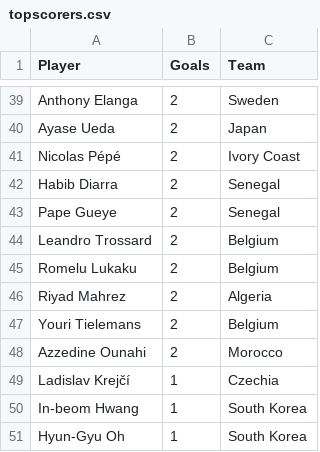
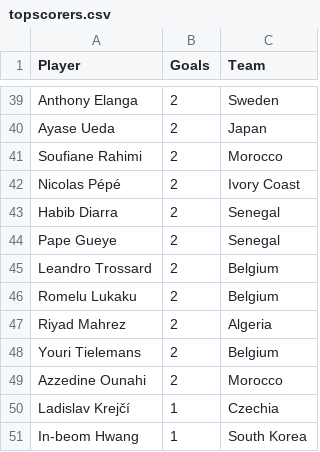
Before and after one commit to shedtaff-dotcom/shedbangers-website, a CSV file: sweepstake/data/topscorers.csv, drawn as a sheet; only a part is shown, gaps mark what is left out.

```diff
--- a/sweepstake/data/topscorers.csv
+++ b/sweepstake/data/topscorers.csv
@@ -40,2 +40,3 @@ Anthony Elanga,2,Sweden
 Ayase Ueda,2,Japan
+Soufiane Rahimi,2,Morocco
 Nicolas Pépé,2,Ivory Coast
@@ -50,2 +51 @@ Ladislav Krejčí,1,Czechia
 In-beom Hwang,1,South Korea
-Hyun-Gyu Oh,1,South Korea
```
Also changed, not shown: sweepstake/data/results.csv.
